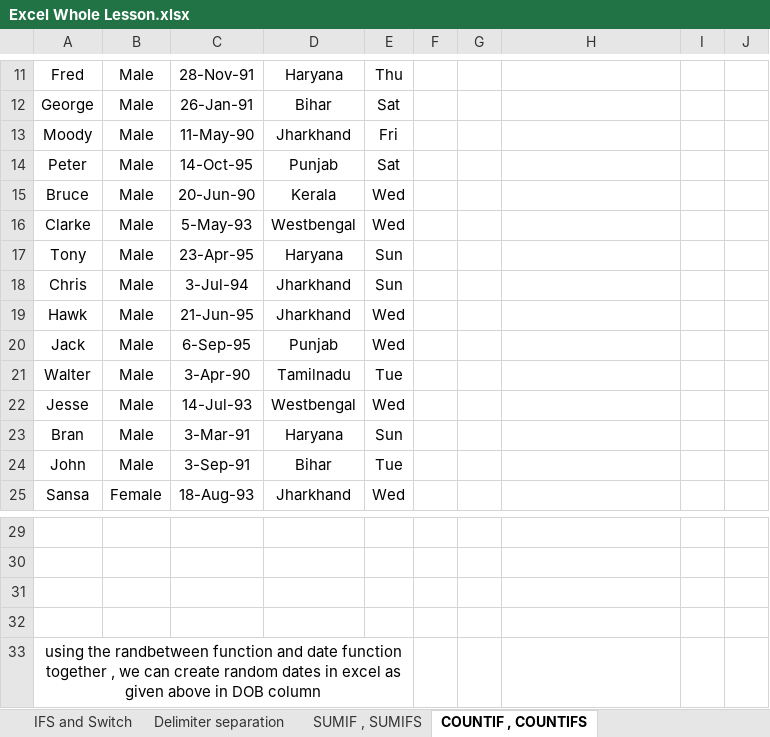
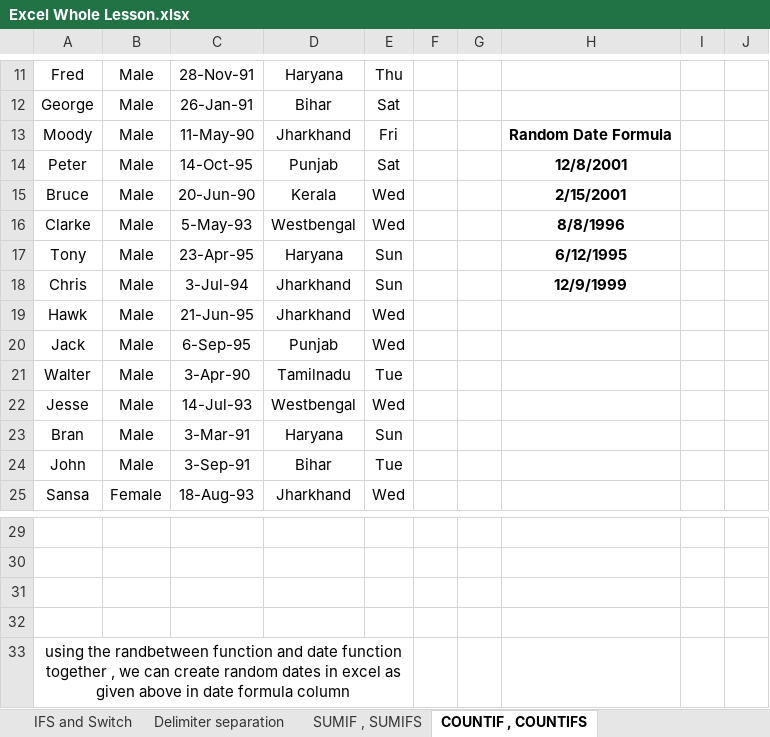
Before and after one commit to Spap123/DIG-Classes, an Excel workbook: 11th Feb Batch/Excel Whole Lesson.xlsx, sheet COUNTIF , COUNTIFS, drawn as a sheet; only a part is shown, gaps mark what is left out; values as stored, in another font and other column widths than the file's, no borders; the diff names each change by its address in the sheet, - before the commit and + after, or states it on an @@ line.

```diff
--- a/11th Feb Batch/Excel Whole Lesson.xlsx (sheet COUNTIF , COUNTIFS)
+++ b/11th Feb Batch/Excel Whole Lesson.xlsx (sheet COUNTIF , COUNTIFS)
-H13: (empty)
+H13: Random Date Formula
-H14: (empty)
+H14: 12/8/2001
-H15: (empty)
+H15: 2/15/2001
-H16: (empty)
+H16: 8/8/1996
-H17: (empty)
+H17: 6/12/1995
-H18: (empty)
+H18: 12/9/1999
-A33: …above in DOB column
+A33: …above in date formula column
```
Also changed, not shown: 3 other files.
